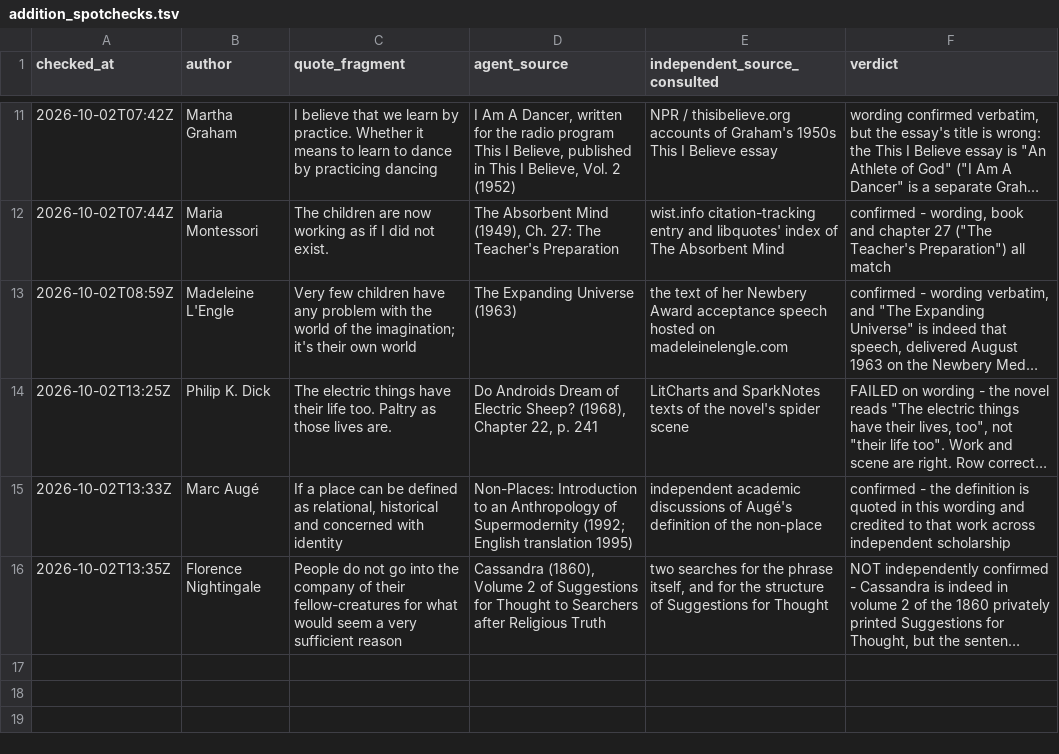
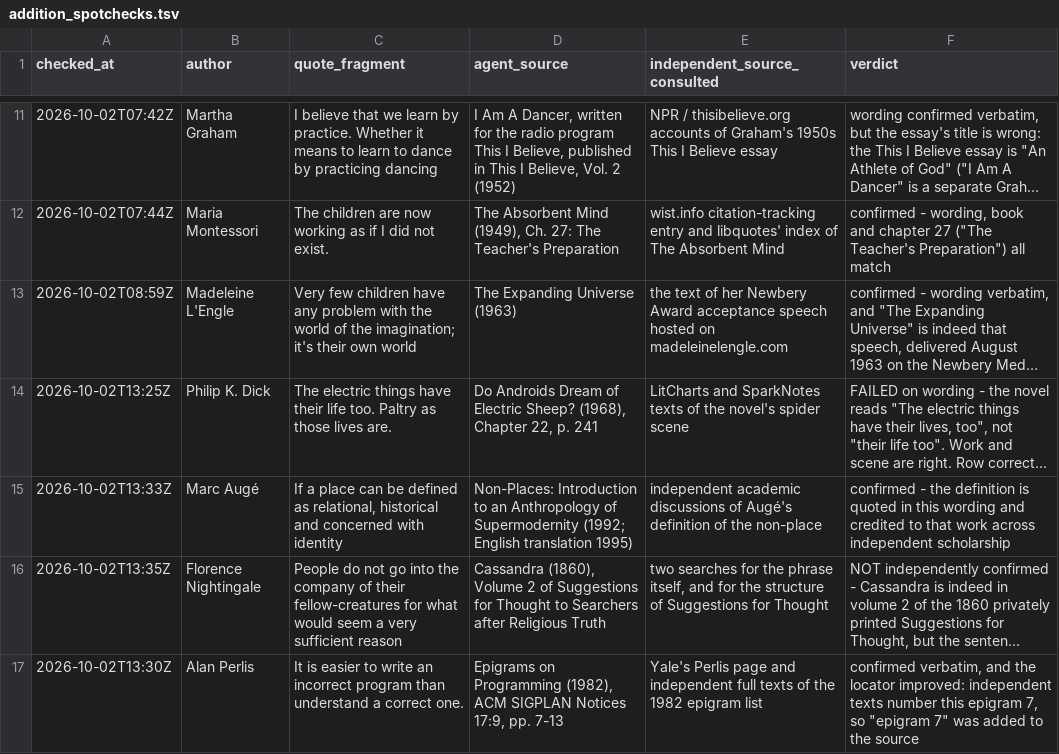
Before and after one commit to alvations/Quotables, a TSV file: sourcing/audit/addition_spotchecks.tsv, drawn as a sheet; only a part is shown, gaps mark what is left out; long unchanged cells end in …; the diff names each change by its address in the sheet, - before the commit and + after, or states it on an @@ line.

Commit message:
Spot-check Perlis and sharpen the locator to epigram 7
Confirmed verbatim. The row cited the journal and page range; independent
full texts of the 1982 list number this one 7, which is a tighter locator
than a six-page span, so it is now part of the source string.

```diff
--- a/sourcing/audit/addition_spotchecks.tsv
+++ b/sourcing/audit/addition_spotchecks.tsv
+row 17: 2026-10-02T13:30Z | Alan Perlis | It is easier to write an incorrect program than understand a correct one. | Epigrams on Programming (1982), ACM SIGPLAN Notices 17:9, pp. 7-13 | Yale's Perlis page and independent full texts of the 1982 epigram list | confirmed verbatim, and the locator improved: independent texts number this epigram 7, so "epigram 7" was added to the source
```
Also changed, not shown: sourcing/audit/additions_ledger.tsv, 3 other files.
